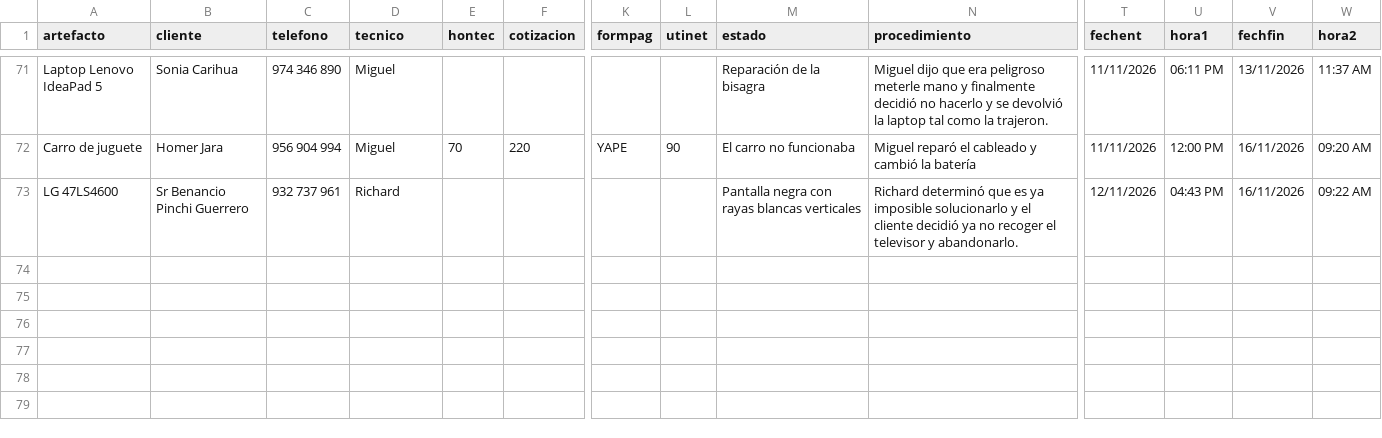
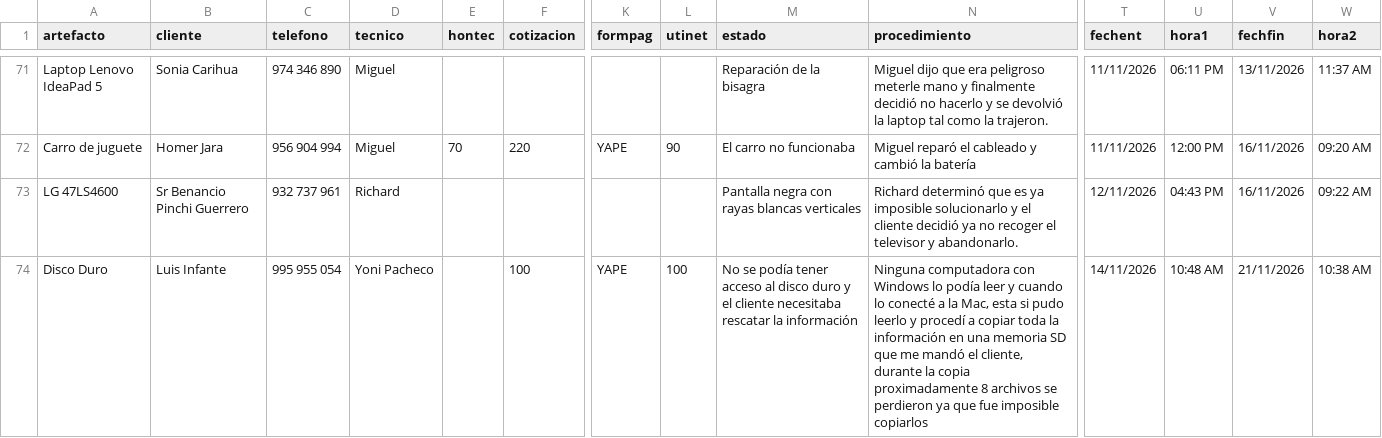
Before and after one commit to justintxu/repo, a CSV file: data/sertecfin.csv, drawn as a sheet; only a part is shown, gaps mark what is left out; rows hold the shown columns only; the diff names each change by its address in the sheet, - before the commit and + after, or states it on an @@ line.

Commit message:
Update data/sertecfin.csv

```diff
--- a/data/sertecfin.csv
+++ b/data/sertecfin.csv
+row 74: Disco Duro | Luis Infante | 995 955 054 | Yoni Pacheco |  | 100 | YAPE | 100 | No se podía tener acceso al disco duro y el cliente necesitaba rescatar la información | Ninguna computadora con Windows lo podía leer y cuando lo conecté a la Mac, esta si pudo leerlo y procedí a copiar toda la información en una memoria SD que me mandó el cliente, durante la copia proximadamente 8 archivos se perdieron ya que fue imposible copiarlos | 14/11/2026 | 10:48 AM | 21/11/2026 | 10:38 AM
```
